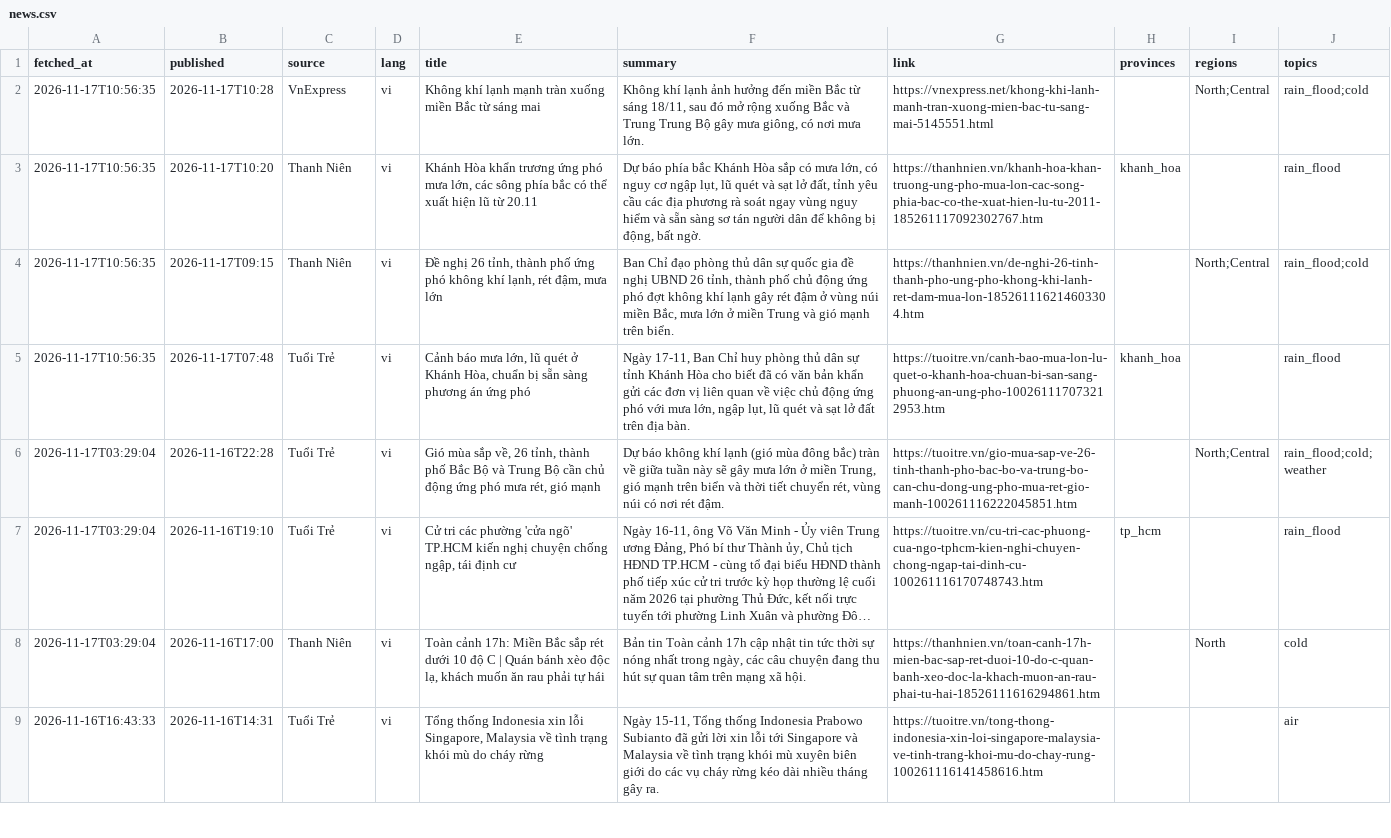
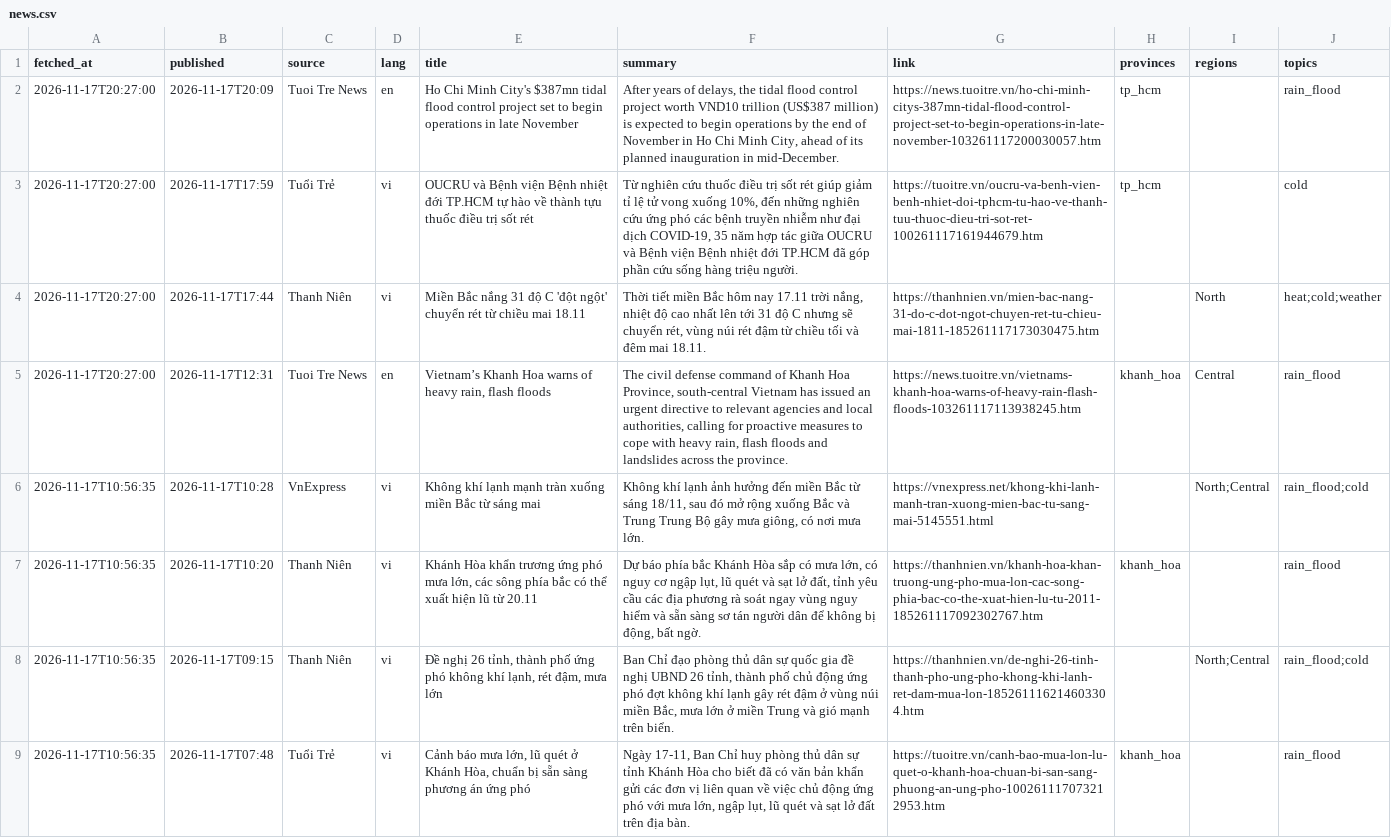
Before and after one commit to Kalu-Cassano/weather-aqi-vn, a CSV file: live/realtime/news.csv, drawn as a sheet; only a part is shown; the shorter side is filled out with more unchanged rows; long unchanged cells end in ….

```diff
--- a/live/realtime/news.csv
+++ b/live/realtime/news.csv
@@ -1,2 +1,6 @@
 fetched_at,published,source,lang,title,summary,link,provinces,regions,topics
+2026-11-17T20:27:00,2026-11-17T20:09,Tuoi Tre News,en,Ho Chi Minh City's $387mn tidal flood control project set to begin operations in late November,"After years of delays, the tidal flood control project worth VND10 trillion (US$387 million) is expected to begin operations by the end of November in Ho Chi Minh City, ahead of its planned inauguration in mid-December.",https://news.tuoitre.vn/ho-chi-minh-citys-387mn-tidal-flood-control-project-set-to-begin-operations-in-late-november-103261117200030057.htm,tp_hcm,,rain_flood
+2026-11-17T20:27:00,2026-11-17T17:59,Tuổi Trẻ,vi,OUCRU và Bệnh viện Bệnh nhiệt đới TP.HCM tự hào về thành tựu thuốc điều trị sốt rét,"Từ nghiên cứu thuốc điều trị sốt rét giúp giảm tỉ lệ tử vong xuống 10%, đến những nghiên cứu ứng phó các bệnh truyền nhiễm như đại dịch COVID-19, 35 năm hợp tác giữa OUCRU và Bệnh viện Bệnh nhiệt đới TP.HCM đã góp phần cứu sống hàng triệu người.",https://tuoitre.vn/oucru-va-benh-vien-benh-nhiet-doi-tphcm-tu-hao-ve-thanh-tuu-thuoc-dieu-tri-sot-ret-100261117161944679.htm,tp_hcm,,cold
+2026-11-17T20:27:00,2026-11-17T17:44,Thanh Niên,vi,Miền Bắc nắng 31 độ C 'đột ngột' chuyển rét từ chiều mai 18.11,"Thời tiết miền Bắc hôm nay 17.11 trời nắng, nhiệt độ cao nhất lên tới 31 độ C nhưng sẽ chuyển rét, vùng núi rét đậm từ chiều tối và đêm mai 18.11.",https://thanhnien.vn/mien-bac-nang-31-do-c-dot-ngot-chuyen-ret-tu-chieu-mai-1811-185261117173030475.htm,,North,heat;cold;weather
+2026-11-17T20:27:00,2026-11-17T12:31,Tuoi Tre News,en,"Vietnam’s Khanh Hoa warns of heavy rain, flash floods","The civil defense command of Khanh Hoa Province, south-central Vietnam has issued an urgent directive to relevant agencies and local authorities, calling for proactive measures to cope with heavy rain, flash floods and landslides across the province.",https://news.tuoitre.vn/vietnams-khanh-hoa-warns-of-heavy-rain-flash-floods-103261117113938245.htm,khanh_hoa,Central,rain_flood
 2026-11-17T10:56:35,2026-11-17T10:28,VnExpress,vi,Không khí lạnh mạnh tràn xuống miền Bắc từ sáng mai,"Không khí lạnh ảnh hưởng đến miền Bắc từ sáng 18/11, sau đó mở rộng xuống Bắc và Trung Trung Bộ gây mưa giông, có nơi mưa lớn.",https://vnexpress.net/khong-khi-lanh-manh-tran-xuong-mien-bac-tu-sang-mai-5145551.html,,North;Central,rain_flood;cold
```
Also changed, not shown: live/realtime/aq_current.csv, live/realtime/weather_current.csv, 2 other files.
